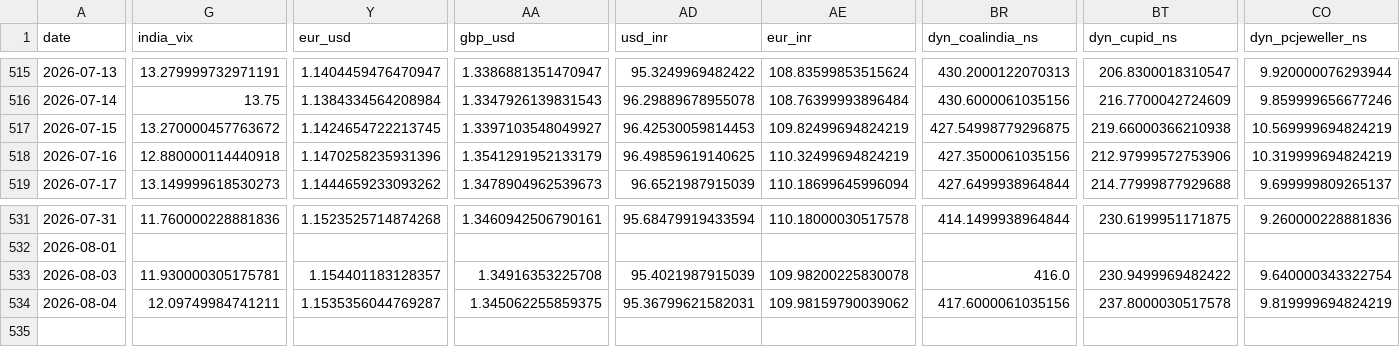
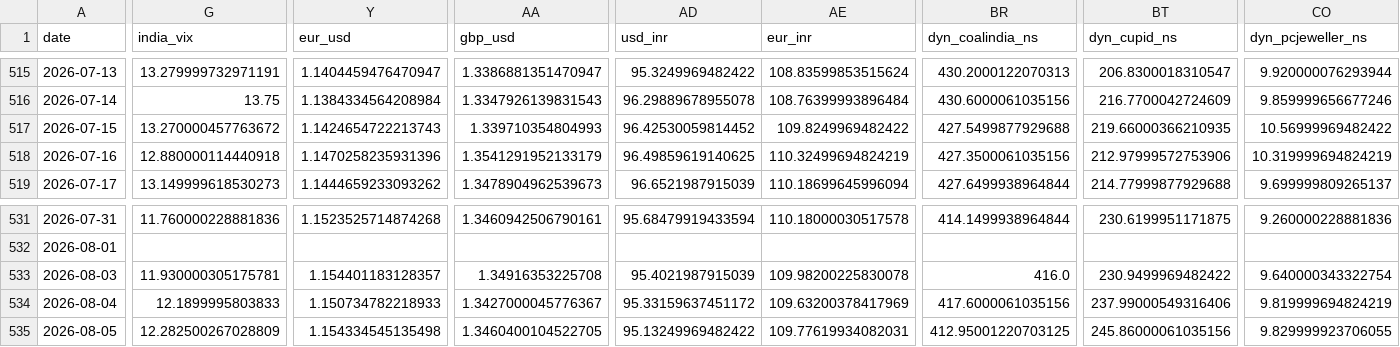
Before and after one commit to mayankmundhrawork-cpu/Transmission-Layer, a CSV file: data/prices.csv, drawn as a sheet; only a part is shown, gaps mark what is left out; rows hold the shown columns only; the diff covers the shown part only; the diff names each change by its address in the sheet, - before the commit and + after, or states it on an @@ line.

```diff
--- a/data/prices.csv
+++ b/data/prices.csv
-Y517 (eur_usd): 1.1424654722213745
+Y517 (eur_usd): 1.1424654722213743
-AA517 (gbp_usd): 1.3397103548049927
+AA517 (gbp_usd): 1.339710354804993
-AD517 (usd_inr): 96.42530059814453
+AD517 (usd_inr): 96.42530059814452
-AE517 (eur_inr): 109.82499694824219
+AE517 (eur_inr): 109.8249969482422
-BR517 (dyn_coalindia_ns): 427.54998779296875
+BR517 (dyn_coalindia_ns): 427.5499877929688
-BT517 (dyn_cupid_ns): 219.66000366210938
+BT517 (dyn_cupid_ns): 219.66000366210935
-CO517 (dyn_pcjeweller_ns): 10.569999694824219
+CO517 (dyn_pcjeweller_ns): 10.56999969482422
-G534 (india_vix): 12.09749984741211
+G534 (india_vix): 12.1899995803833
-Y534 (eur_usd): 1.1535356044769287
+Y534 (eur_usd): 1.150734782218933
-AA534 (gbp_usd): 1.345062255859375
+AA534 (gbp_usd): 1.3427000045776367
-AD534 (usd_inr): 95.36799621582031
+AD534 (usd_inr): 95.33159637451172
-AE534 (eur_inr): 109.98159790039062
+AE534 (eur_inr): 109.63200378417969
-BT534 (dyn_cupid_ns): 237.8000030517578
+BT534 (dyn_cupid_ns): 237.99000549316406
+row 535: 2026-08-05 | 12.282500267028809 | 1.154334545135498 | 1.3460400104522705 | 95.13249969482422 | 109.77619934082031 | 412.95001220703125 | 245.86000061035156 | 9.829999923706055
```
Also changed, not shown: 24 edited cells elsewhere in this file, 26 other files.
